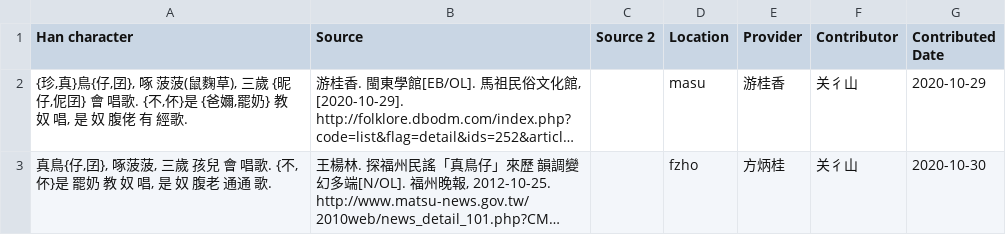
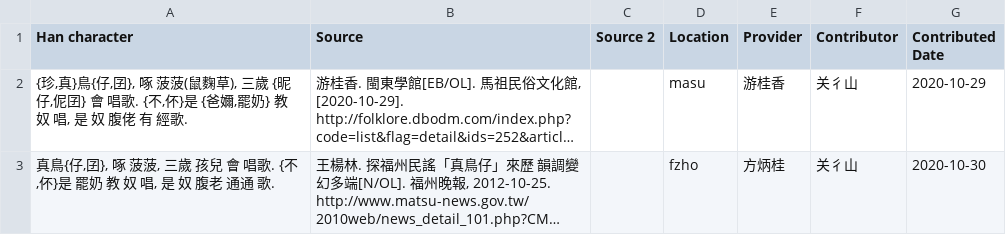
Before and after one commit to MindongLab/foochow-idioms-data, a CSV file: other idioms/真鳥囝/真鳥囝啄菠菠.csv, drawn as a sheet; long unchanged cells end in …; the diff names each change by its address in the sheet, - before the commit and + after, or states it on an @@ line.

Commit message:
Update 真鳥囝啄菠菠.csv

```diff
--- a/other idioms/真鳥囝/真鳥囝啄菠菠.csv
+++ b/other idioms/真鳥囝/真鳥囝啄菠菠.csv
-A3 (Han character): …,囝}, 啄菠菠, 三…
+A3 (Han character): …,囝}, 啄 菠菠, 三…
```
